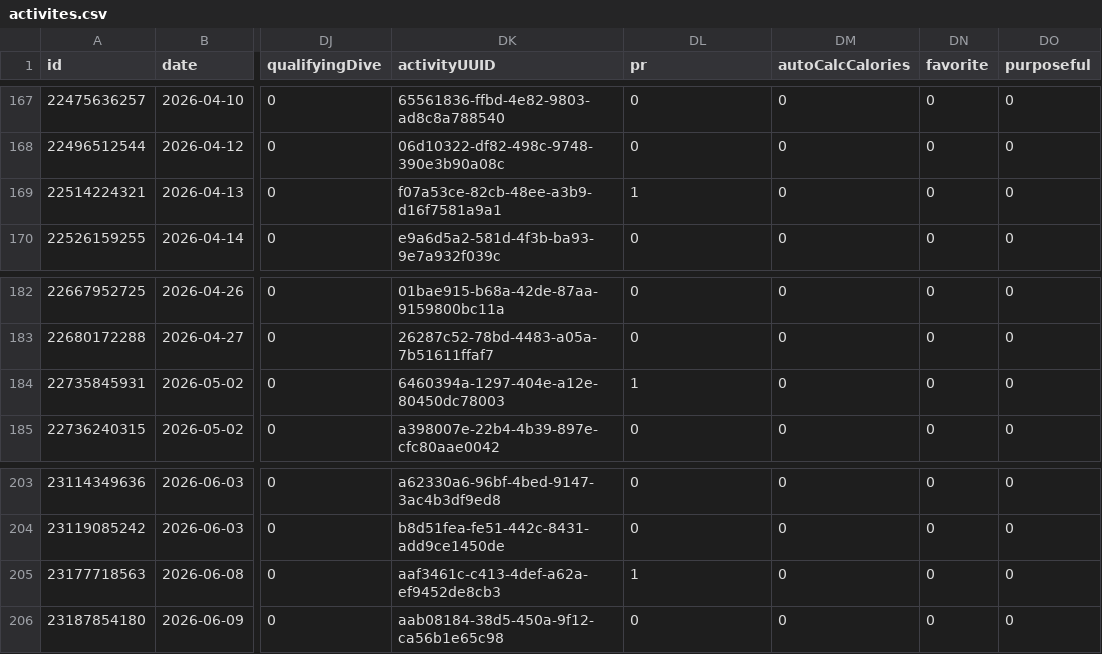
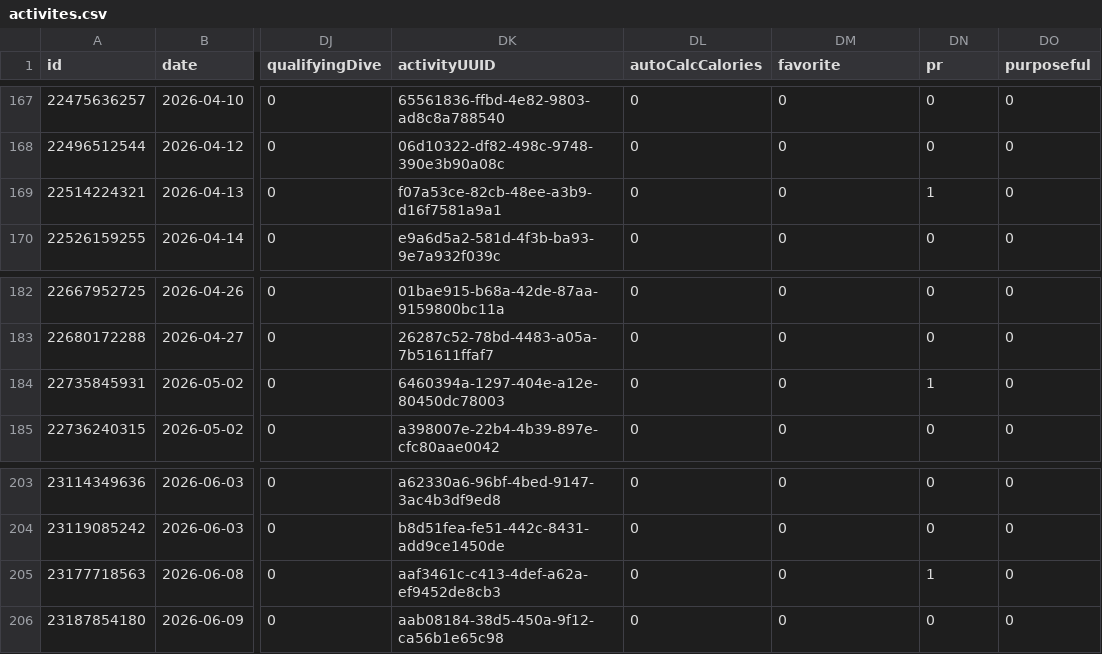
Before and after one commit to nicolasmahut-ui/garmin-data-frere, a CSV file: activites.csv, drawn as a sheet; only a part is shown, gaps mark what is left out; the diff covers the shown part only; the diff names each change by its address in the sheet, - before the commit and + after, or states it on an @@ line.

```diff
--- a/activites.csv
+++ b/activites.csv
-DL1: pr
+DL1: autoCalcCalories
-DM1: autoCalcCalories
+DM1: favorite
-DN1: favorite
+DN1: pr
-DL169 (autoCalcCalories): 1
+DL169 (autoCalcCalories): 0
-DN169 (pr): 0
+DN169 (pr): 1
-DL184 (autoCalcCalories): 1
+DL184 (autoCalcCalories): 0
-DN184 (pr): 0
+DN184 (pr): 1
-DL205 (autoCalcCalories): 1
+DL205 (autoCalcCalories): 0
-DN205 (pr): 0
+DN205 (pr): 1
```
Also changed, not shown: 14 edited cells elsewhere in this file.
